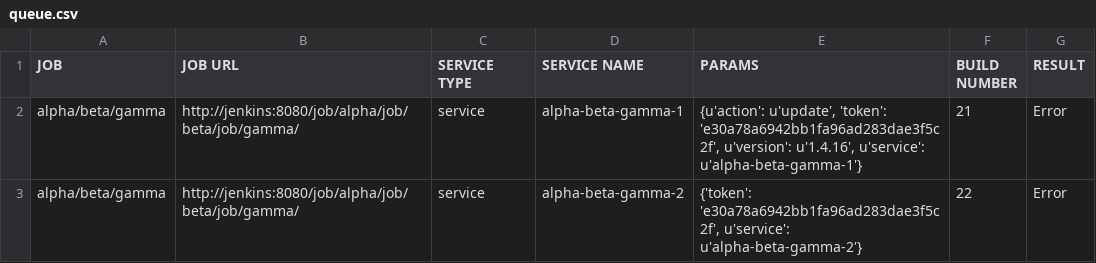
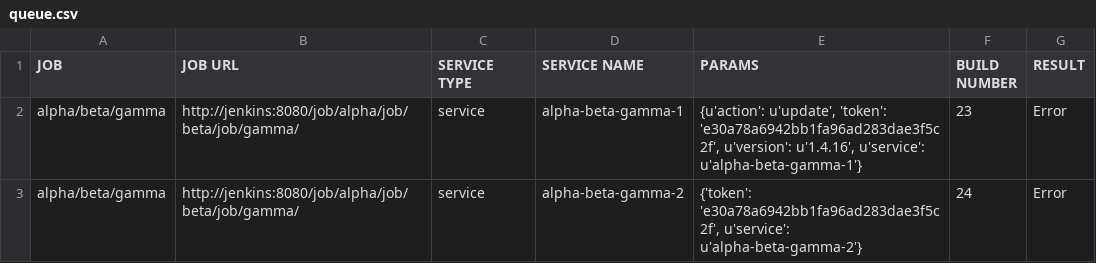
Before and after one commit to akhmanova/jenkinsMindMap, a CSV file: queue.csv, drawn as a sheet.

Commit message:
new files

```diff
--- a/queue.csv
+++ b/queue.csv
@@ -1,3 +1,3 @@
 JOB,JOB URL,SERVICE TYPE,SERVICE NAME,PARAMS,BUILD NUMBER,RESULT
-alpha/beta/gamma,http://jenkins:8080/job/alpha/job/beta/job/gamma/,service,alpha-beta-gamma-1,"{u'action': u'update', 'token': 'e30a78a6942bb1fa96ad283dae3f5c2f', u'version': u'1.4.16', u'service': u'alpha-beta-gamma-1'}",21,Error
-alpha/beta/gamma,http://jenkins:8080/job/alpha/job/beta/job/gamma/,service,alpha-beta-gamma-2,"{'token': 'e30a78a6942bb1fa96ad283dae3f5c2f', u'service': u'alpha-beta-gamma-2'}",22,Error
+alpha/beta/gamma,http://jenkins:8080/job/alpha/job/beta/job/gamma/,service,alpha-beta-gamma-1,"{u'action': u'update', 'token': 'e30a78a6942bb1fa96ad283dae3f5c2f', u'version': u'1.4.16', u'service': u'alpha-beta-gamma-1'}",23,Error
+alpha/beta/gamma,http://jenkins:8080/job/alpha/job/beta/job/gamma/,service,alpha-beta-gamma-2,"{'token': 'e30a78a6942bb1fa96ad283dae3f5c2f', u'service': u'alpha-beta-gamma-2'}",24,Error
```
